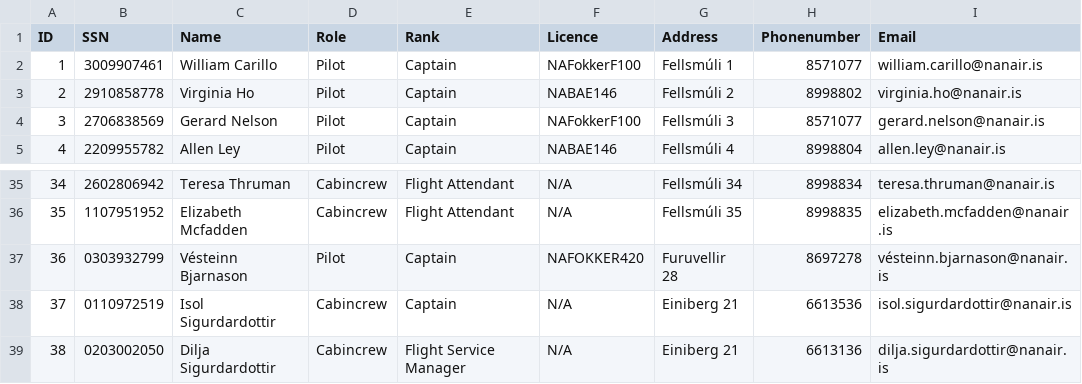
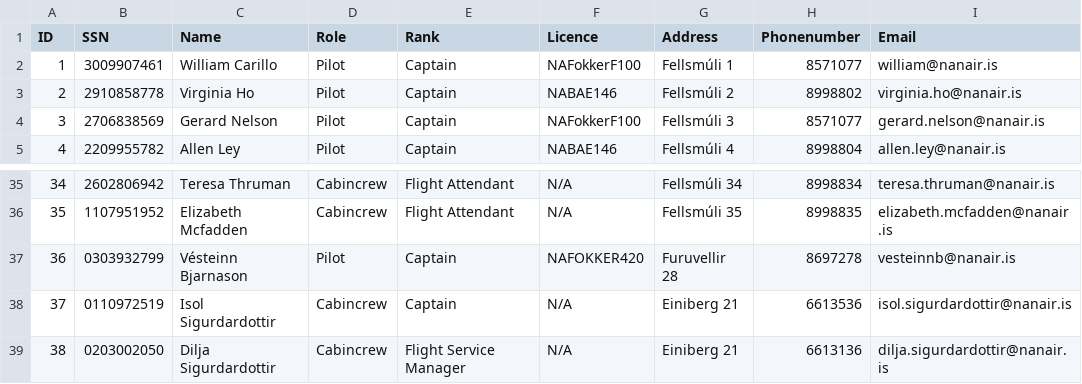
Before and after one commit to vesteinnbjarna/NaNAir, a CSV file: IO/Data/Crew.csv, drawn as a sheet; only a part is shown, gaps mark what is left out.

```diff
--- a/IO/Data/Crew.csv
+++ b/IO/Data/Crew.csv
@@ -1,3 +1,3 @@
 ID,SSN,Name,Role,Rank,Licence,Address,Phonenumber,Email
-1,3009907461,William Carillo,Pilot,Captain,NAFokkerF100,Fellsmúli 1,8571077,william.carillo@nanair.is
+1,3009907461,William Carillo,Pilot,Captain,NAFokkerF100,Fellsmúli 1,8571077,william@nanair.is
 2,2910858778,Virginia Ho,Pilot,Captain,NABAE146,Fellsmúli 2,8998802,virginia.ho@nanair.is
@@ -36,3 +36,3 @@ ID,SSN,Name,Role,Rank,Licence,Address,Phonenumber,Email
 35,1107951952,Elizabeth Mcfadden,Cabincrew,Flight Attendant,N/A,Fellsmúli 35,8998835,elizabeth.mcfadden@nanair.is
-36,0303932799,Vésteinn Bjarnason,Pilot,Captain,NAFOKKER420,Furuvellir 28,8697278,vésteinn.bjarnason@nanair.is
+36,0303932799,Vésteinn Bjarnason,Pilot,Captain,NAFOKKER420,Furuvellir 28,8697278,vesteinnb@nanair.is
 37,0110972519,Isol Sigurdardottir,Cabincrew,Captain,N/A,Einiberg 21,6613536,isol.sigurdardottir@nanair.is
```
Also changed, not shown: IO/Data/temp_emp.csv, 6 other files.
